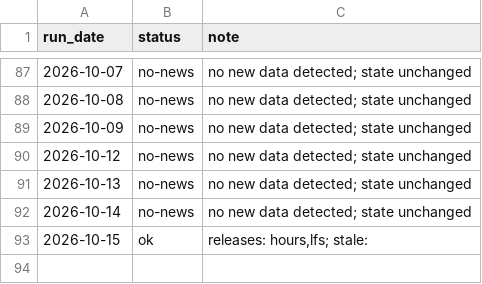
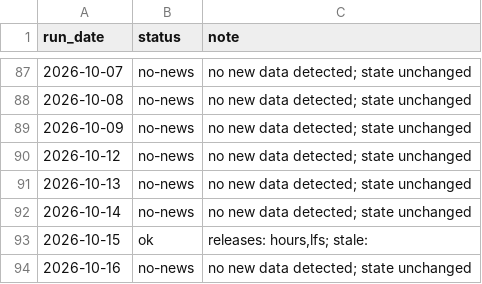
Before and after one commit to Allisterh/ausnow-nowcast-Australia, a CSV file: data/heartbeat.csv, drawn as a sheet; only a part is shown, gaps mark what is left out.

```diff
--- a/data/heartbeat.csv
+++ b/data/heartbeat.csv
@@ -93 +93,2 @@
 "2026-10-15","ok","releases: hours,lfs; stale: "
+"2026-10-16","no-news","no new data detected; state unchanged"
```
Also changed, not shown: 1 other file.
